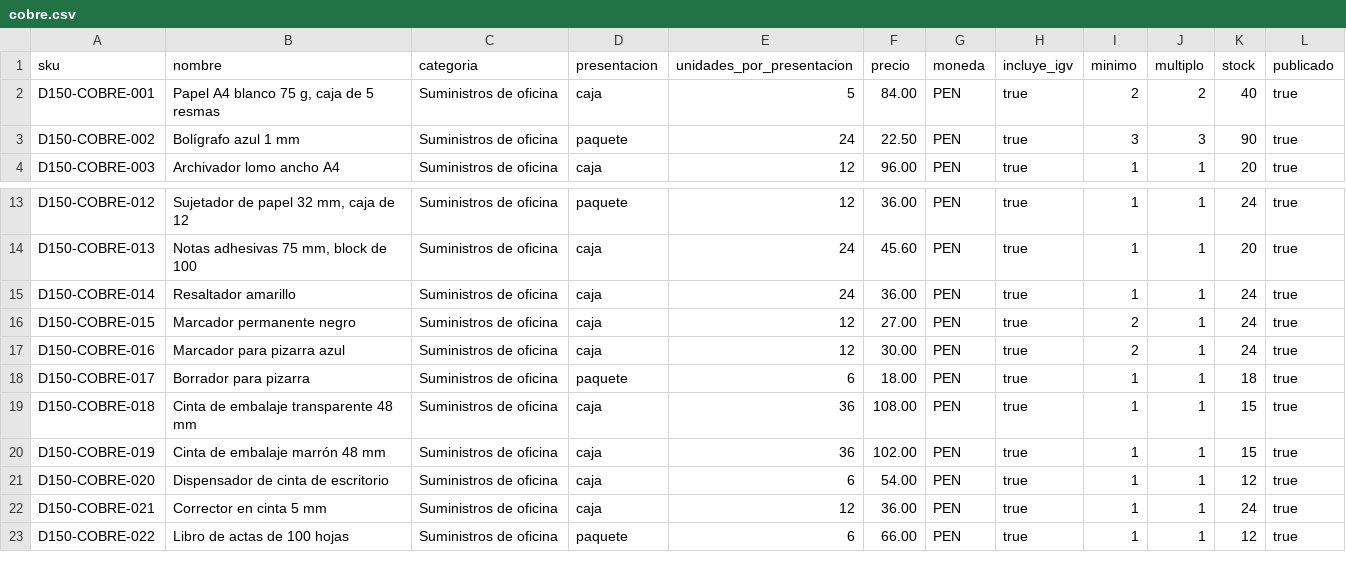
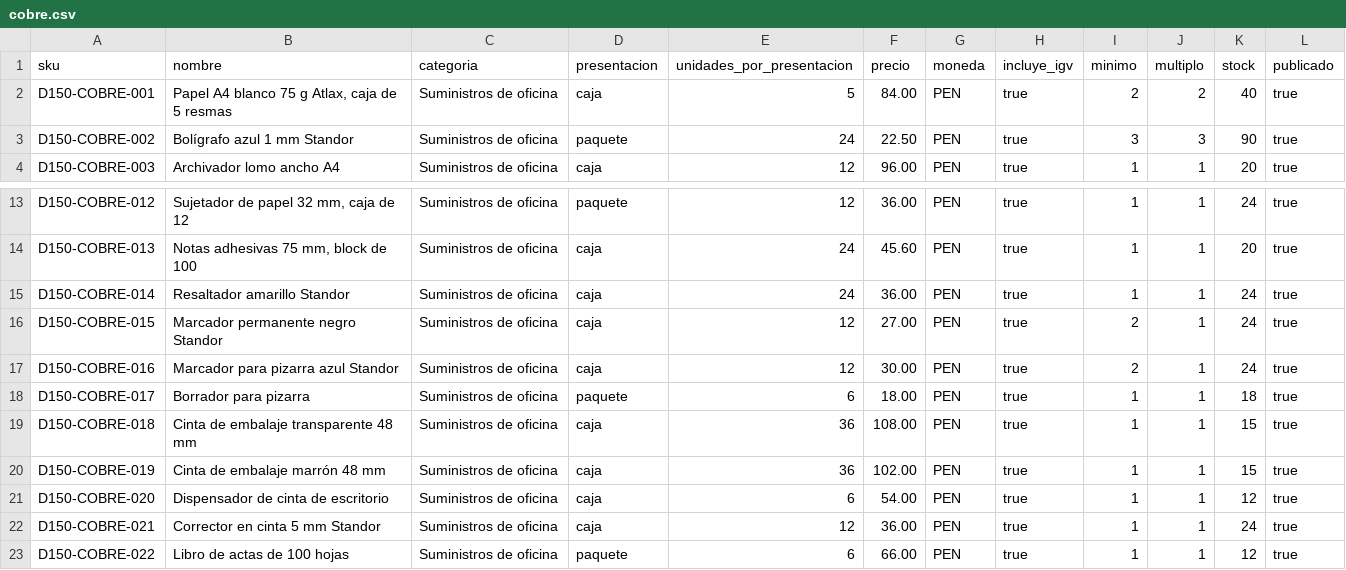
Before and after one commit to Yeltsin-MC/MayoristaPro-B2B-ArquitSoft, a CSV file: database/demo/catalogo150/cobre.csv, drawn as a sheet; only a part is shown, gaps mark what is left out.

```diff
--- a/database/demo/catalogo150/cobre.csv
+++ b/database/demo/catalogo150/cobre.csv
@@ -1,4 +1,4 @@
 sku,nombre,categoria,presentacion,unidades_por_presentacion,precio,moneda,incluye_igv,minimo,multiplo,stock,publicado
-"D150-COBRE-001","Papel A4 blanco 75 g, caja de 5 resmas","Suministros de oficina","caja","5","84.00","PEN","true","2","2","40","true"
-"D150-COBRE-002","Bolígrafo azul 1 mm","Suministros de oficina","paquete","24","22.50","PEN","true","3","3","90","true"
+"D150-COBRE-001","Papel A4 blanco 75 g Atlax, caja de 5 resmas","Suministros de oficina","caja","5","84.00","PEN","true","2","2","40","true"
+"D150-COBRE-002","Bolígrafo azul 1 mm Standor","Suministros de oficina","paquete","24","22.50","PEN","true","3","3","90","true"
 "D150-COBRE-003","Archivador lomo ancho A4","Suministros de oficina","caja","12","96.00","PEN","true","1","1","20","true"
@@ -14,5 +14,5 @@ sku,nombre,categoria,presentacion,unidades_por_presentacion,precio,moneda,incluy
 "D150-COBRE-013","Notas adhesivas 75 mm, block de 100","Suministros de oficina","caja","24","45.60","PEN","true","1","1","20","true"
-"D150-COBRE-014","Resaltador amarillo","Suministros de oficina","caja","24","36.00","PEN","true","1","1","24","true"
-"D150-COBRE-015","Marcador permanente negro","Suministros de oficina","caja","12","27.00","PEN","true","2","1","24","true"
-"D150-COBRE-016","Marcador para pizarra azul","Suministros de oficina","caja","12","30.00","PEN","true","2","1","24","true"
+"D150-COBRE-014","Resaltador amarillo Standor","Suministros de oficina","caja","24","36.00","PEN","true","1","1","24","true"
+"D150-COBRE-015","Marcador permanente negro Standor","Suministros de oficina","caja","12","27.00","PEN","true","2","1","24","true"
+"D150-COBRE-016","Marcador para pizarra azul Standor","Suministros de oficina","caja","12","30.00","PEN","true","2","1","24","true"
 "D150-COBRE-017","Borrador para pizarra","Suministros de oficina","paquete","6","18.00","PEN","true","1","1","18","true"
@@ -21,3 +21,3 @@ sku,nombre,categoria,presentacion,unidades_por_presentacion,precio,moneda,incluy
 "D150-COBRE-020","Dispensador de cinta de escritorio","Suministros de oficina","caja","6","54.00","PEN","true","1","1","12","true"
-"D150-COBRE-021","Corrector en cinta 5 mm","Suministros de oficina","caja","12","36.00","PEN","true","1","1","24","true"
+"D150-COBRE-021","Corrector en cinta 5 mm Standor","Suministros de oficina","caja","12","36.00","PEN","true","1","1","24","true"
 "D150-COBRE-022","Libro de actas de 100 hojas","Suministros de oficina","paquete","6","66.00","PEN","true","1","1","12","true"
```
Also changed, not shown: database/demo/catalogo150/alba.csv, database/demo/catalogo150/lirio.csv, 12 other files.
